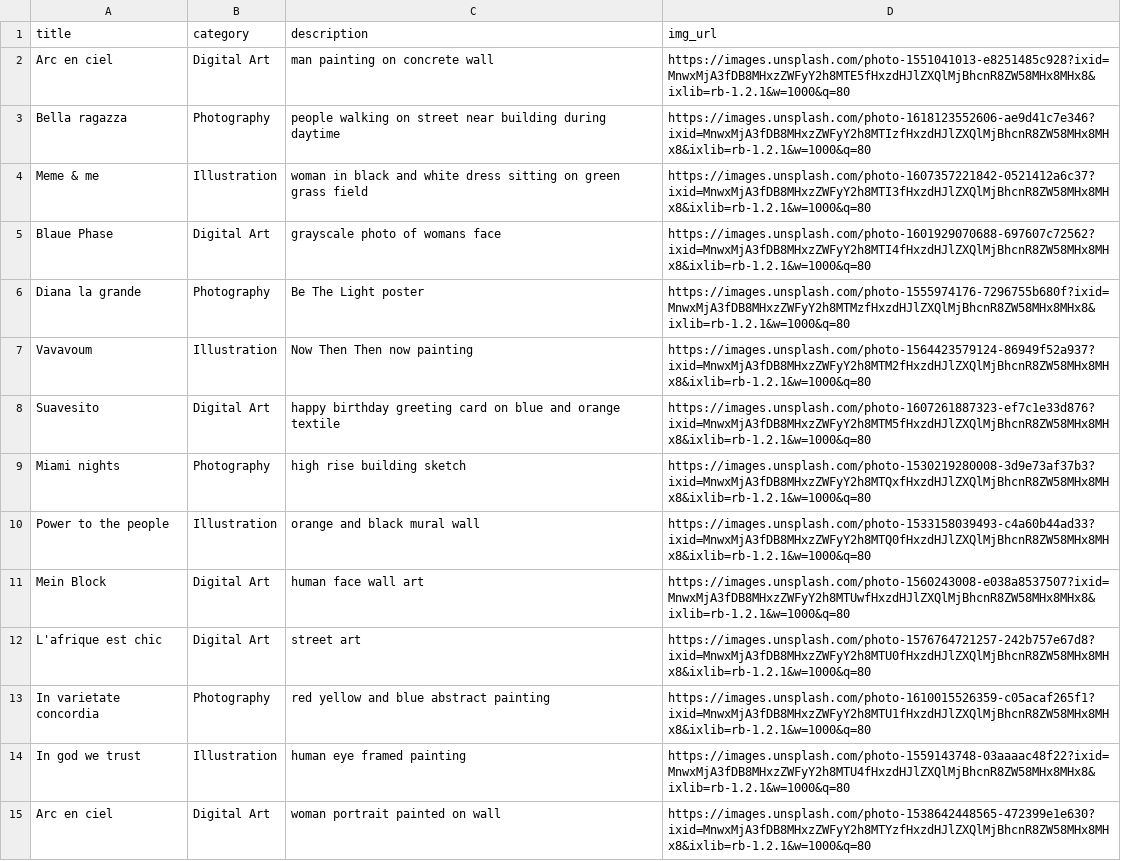
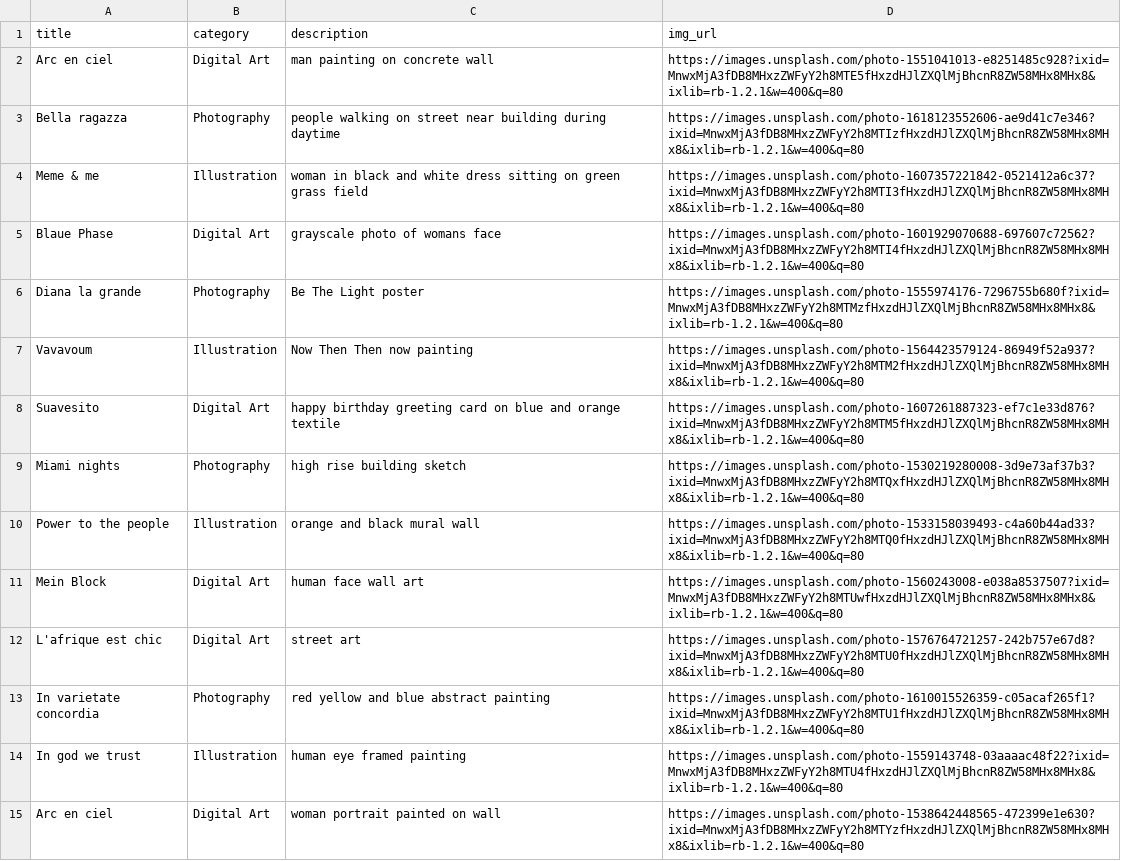
Before and after one commit to lunainde/artist-made, a CSV file: lib/seeds/am-art-seed2.csv, drawn as a sheet; only a part is shown; the diff covers the shown part only; the diff names each change by its address in the sheet, - before the commit and + after, or states it on an @@ line.

```diff
--- a/lib/seeds/am-art-seed2.csv
+++ b/lib/seeds/am-art-seed2.csv
-D2 (img_url): https://images.unsplash.com/photo-1551041013-e8251485c928?ixid=MnwxMjA3fDB8MHxzZWFyY2h8MTE5fHxzdHJlZXQlMjBhcnR8ZW58MHx8MHx8&ixlib=rb-1.2.1&w=1000&q=80
+D2 (img_url): https://images.unsplash.com/photo-1551041013-e8251485c928?ixid=MnwxMjA3fDB8MHxzZWFyY2h8MTE5fHxzdHJlZXQlMjBhcnR8ZW58MHx8MHx8&ixlib=rb-1.2.1&w=400&q=80
-D3 (img_url): https://images.unsplash.com/photo-1618123552606-ae9d41c7e346?ixid=MnwxMjA3fDB8MHxzZWFyY2h8MTIzfHxzdHJlZXQlMjBhcnR8ZW58MHx8MHx8&ixlib=rb-1.2.1&w=1000&q=80
+D3 (img_url): https://images.unsplash.com/photo-1618123552606-ae9d41c7e346?ixid=MnwxMjA3fDB8MHxzZWFyY2h8MTIzfHxzdHJlZXQlMjBhcnR8ZW58MHx8MHx8&ixlib=rb-1.2.1&w=400&q=80
-D4 (img_url): https://images.unsplash.com/photo-1607357221842-0521412a6c37?ixid=MnwxMjA3fDB8MHxzZWFyY2h8MTI3fHxzdHJlZXQlMjBhcnR8ZW58MHx8MHx8&ixlib=rb-1.2.1&w=1000&q=80
+D4 (img_url): https://images.unsplash.com/photo-1607357221842-0521412a6c37?ixid=MnwxMjA3fDB8MHxzZWFyY2h8MTI3fHxzdHJlZXQlMjBhcnR8ZW58MHx8MHx8&ixlib=rb-1.2.1&w=400&q=80
-D5 (img_url): https://images.unsplash.com/photo-1601929070688-697607c72562?ixid=MnwxMjA3fDB8MHxzZWFyY2h8MTI4fHxzdHJlZXQlMjBhcnR8ZW58MHx8MHx8&ixlib=rb-1.2.1&w=1000&q=80
+D5 (img_url): https://images.unsplash.com/photo-1601929070688-697607c72562?ixid=MnwxMjA3fDB8MHxzZWFyY2h8MTI4fHxzdHJlZXQlMjBhcnR8ZW58MHx8MHx8&ixlib=rb-1.2.1&w=400&q=80
-D6 (img_url): https://images.unsplash.com/photo-1555974176-7296755b680f?ixid=MnwxMjA3fDB8MHxzZWFyY2h8MTMzfHxzdHJlZXQlMjBhcnR8ZW58MHx8MHx8&ixlib=rb-1.2.1&w=1000&q=80
+D6 (img_url): https://images.unsplash.com/photo-1555974176-7296755b680f?ixid=MnwxMjA3fDB8MHxzZWFyY2h8MTMzfHxzdHJlZXQlMjBhcnR8ZW58MHx8MHx8&ixlib=rb-1.2.1&w=400&q=80
-D7 (img_url): https://images.unsplash.com/photo-1564423579124-86949f52a937?ixid=MnwxMjA3fDB8MHxzZWFyY2h8MTM2fHxzdHJlZXQlMjBhcnR8ZW58MHx8MHx8&ixlib=rb-1.2.1&w=1000&q=80
+D7 (img_url): https://images.unsplash.com/photo-1564423579124-86949f52a937?ixid=MnwxMjA3fDB8MHxzZWFyY2h8MTM2fHxzdHJlZXQlMjBhcnR8ZW58MHx8MHx8&ixlib=rb-1.2.1&w=400&q=80
-D8 (img_url): https://images.unsplash.com/photo-1607261887323-ef7c1e33d876?ixid=MnwxMjA3fDB8MHxzZWFyY2h8MTM5fHxzdHJlZXQlMjBhcnR8ZW58MHx8MHx8&ixlib=rb-1.2.1&w=1000&q=80
+D8 (img_url): https://images.unsplash.com/photo-1607261887323-ef7c1e33d876?ixid=MnwxMjA3fDB8MHxzZWFyY2h8MTM5fHxzdHJlZXQlMjBhcnR8ZW58MHx8MHx8&ixlib=rb-1.2.1&w=400&q=80
-D9 (img_url): https://images.unsplash.com/photo-1530219280008-3d9e73af37b3?ixid=MnwxMjA3fDB8MHxzZWFyY2h8MTQxfHxzdHJlZXQlMjBhcnR8ZW58MHx8MHx8&ixlib=rb-1.2.1&w=1000&q=80
+D9 (img_url): https://images.unsplash.com/photo-1530219280008-3d9e73af37b3?ixid=MnwxMjA3fDB8MHxzZWFyY2h8MTQxfHxzdHJlZXQlMjBhcnR8ZW58MHx8MHx8&ixlib=rb-1.2.1&w=400&q=80
-D10 (img_url): https://images.unsplash.com/photo-1533158039493-c4a60b44ad33?ixid=MnwxMjA3fDB8MHxzZWFyY2h8MTQ0fHxzdHJlZXQlMjBhcnR8ZW58MHx8MHx8&ixlib=rb-1.2.1&w=1000&q=80
+D10 (img_url): https://images.unsplash.com/photo-1533158039493-c4a60b44ad33?ixid=MnwxMjA3fDB8MHxzZWFyY2h8MTQ0fHxzdHJlZXQlMjBhcnR8ZW58MHx8MHx8&ixlib=rb-1.2.1&w=400&q=80
-D11 (img_url): https://images.unsplash.com/photo-1560243008-e038a8537507?ixid=MnwxMjA3fDB8MHxzZWFyY2h8MTUwfHxzdHJlZXQlMjBhcnR8ZW58MHx8MHx8&ixlib=rb-1.2.1&w=1000&q=80
+D11 (img_url): https://images.unsplash.com/photo-1560243008-e038a8537507?ixid=MnwxMjA3fDB8MHxzZWFyY2h8MTUwfHxzdHJlZXQlMjBhcnR8ZW58MHx8MHx8&ixlib=rb-1.2.1&w=400&q=80
-D12 (img_url): https://images.unsplash.com/photo-1576764721257-242b757e67d8?ixid=MnwxMjA3fDB8MHxzZWFyY2h8MTU0fHxzdHJlZXQlMjBhcnR8ZW58MHx8MHx8&ixlib=rb-1.2.1&w=1000&q=80
+D12 (img_url): https://images.unsplash.com/photo-1576764721257-242b757e67d8?ixid=MnwxMjA3fDB8MHxzZWFyY2h8MTU0fHxzdHJlZXQlMjBhcnR8ZW58MHx8MHx8&ixlib=rb-1.2.1&w=400&q=80
-D13 (img_url): https://images.unsplash.com/photo-1610015526359-c05acaf265f1?ixid=MnwxMjA3fDB8MHxzZWFyY2h8MTU1fHxzdHJlZXQlMjBhcnR8ZW58MHx8MHx8&ixlib=rb-1.2.1&w=1000&q=80
+D13 (img_url): https://images.unsplash.com/photo-1610015526359-c05acaf265f1?ixid=MnwxMjA3fDB8MHxzZWFyY2h8MTU1fHxzdHJlZXQlMjBhcnR8ZW58MHx8MHx8&ixlib=rb-1.2.1&w=400&q=80
-D14 (img_url): https://images.unsplash.com/photo-1559143748-03aaaac48f22?ixid=MnwxMjA3fDB8MHxzZWFyY2h8MTU4fHxzdHJlZXQlMjBhcnR8ZW58MHx8MHx8&ixlib=rb-1.2.1&w=1000&q=80
+D14 (img_url): https://images.unsplash.com/photo-1559143748-03aaaac48f22?ixid=MnwxMjA3fDB8MHxzZWFyY2h8MTU4fHxzdHJlZXQlMjBhcnR8ZW58MHx8MHx8&ixlib=rb-1.2.1&w=400&q=80
-D15 (img_url): https://images.unsplash.com/photo-1538642448565-472399e1e630?ixid=MnwxMjA3fDB8MHxzZWFyY2h8MTYzfHxzdHJlZXQlMjBhcnR8ZW58MHx8MHx8&ixlib=rb-1.2.1&w=1000&q=80
+D15 (img_url): https://images.unsplash.com/photo-1538642448565-472399e1e630?ixid=MnwxMjA3fDB8MHxzZWFyY2h8MTYzfHxzdHJlZXQlMjBhcnR8ZW58MHx8MHx8&ixlib=rb-1.2.1&w=400&q=80
```
Also changed, not shown: 107 edited cells elsewhere in this file, lib/seeds/am-art-seed.csv, 3 other files.
